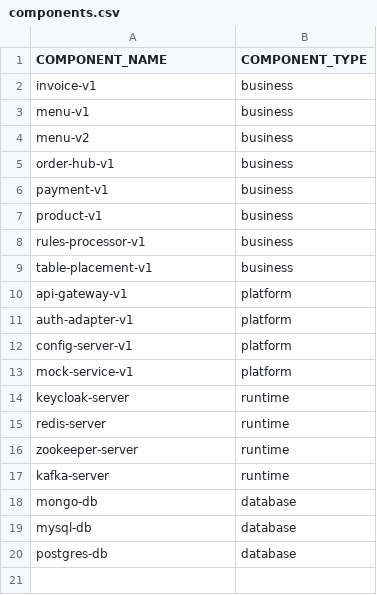
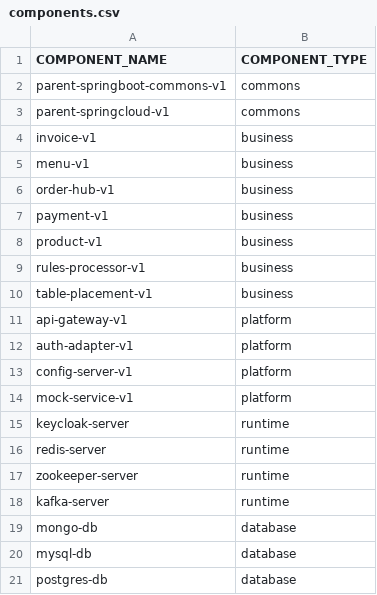
Before and after one commit to miguel-armas-abt/poc-microservices-monorepo, a CSV file: application/components.csv, drawn as a sheet; removed rows and columns are numbered as before the commit, all else as after; the diff names each change by its address in the sheet, - before the commit and + after, or states it on an @@ line.

```diff
--- a/application/components.csv
+++ b/application/components.csv
+row 2: parent-springboot-commons-v1 | commons
+row 3: parent-springcloud-v1 | commons
-row 4: menu-v2 | business
```
Also changed, not shown: 2 other files.
